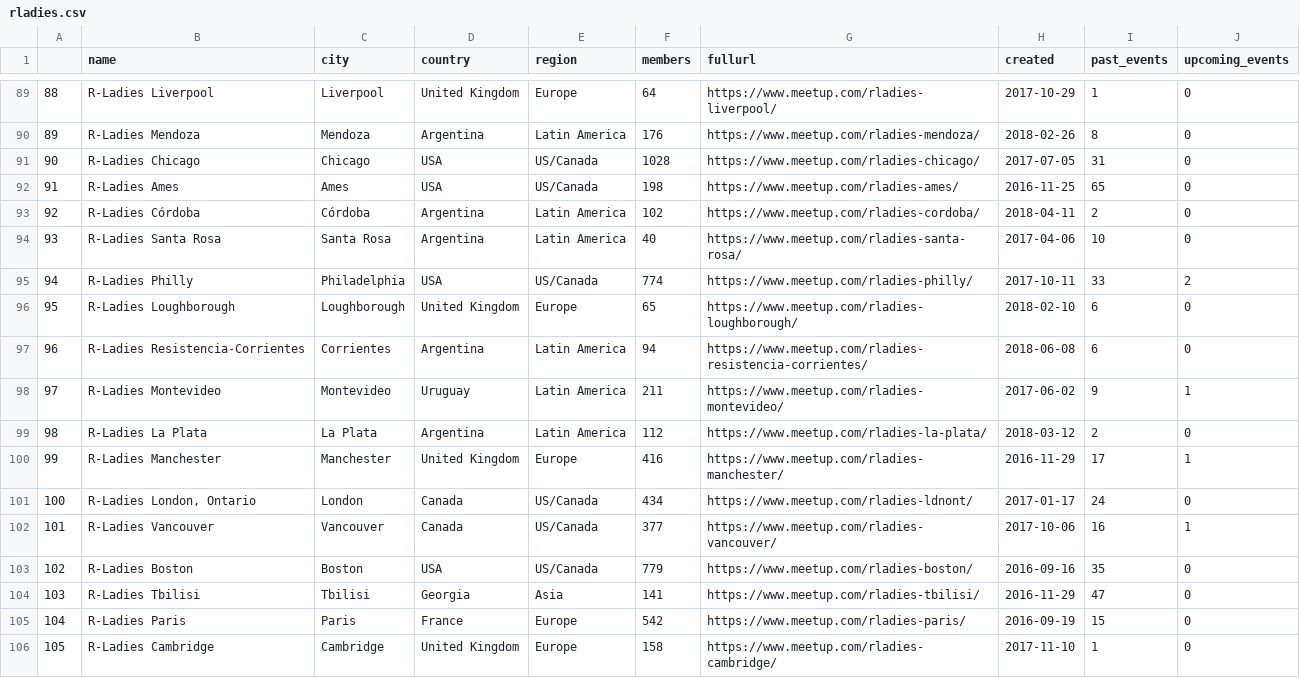
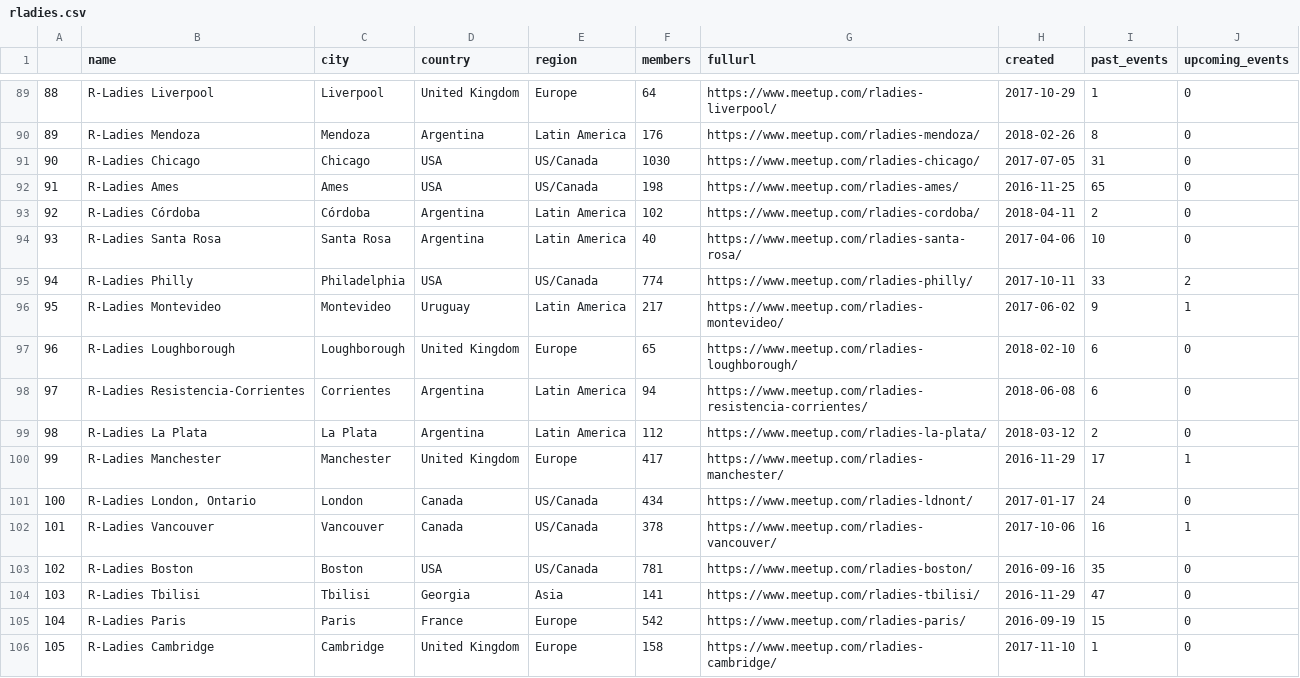
Before and after one commit to r-community/user-groups, a CSV file: docs/data/rladies.csv, drawn as a sheet; only a part is shown, gaps mark what is left out; removed rows and columns are numbered as before the commit, all else as after; the diff covers the shown part only; the diff names each change by its address in the sheet, - before the commit and + after, or states it on an @@ line.

```diff
--- a/docs/data/rladies.csv
+++ b/docs/data/rladies.csv
@@ column A renumbered between rows 15 and 142 @@
-F91 (members): 1028
+F91 (members): 1030
+row 96: 95 | R-Ladies Montevideo | Montevideo | Uruguay | Latin America | 217 | https://www.meetup.com/rladies-montevideo/ | 2017-06-02 | 9 | 1
-row 98: 97 | R-Ladies Montevideo | Montevideo | Uruguay | Latin America | 211 | https://www.meetup.com/rladies-montevideo/ | 2017-06-02 | 9 | 1
-F100 (members): 416
+F100 (members): 417
-F102 (members): 377
+F102 (members): 378
-F103 (members): 779
+F103 (members): 781
```
Also changed, not shown: 6 added rows, 6 removed rows, 3 moved rows and 50 edited cells elsewhere in this file, docs/data/rladies_hosts.csv, docs/data/rugs.csv, 4 other files.
